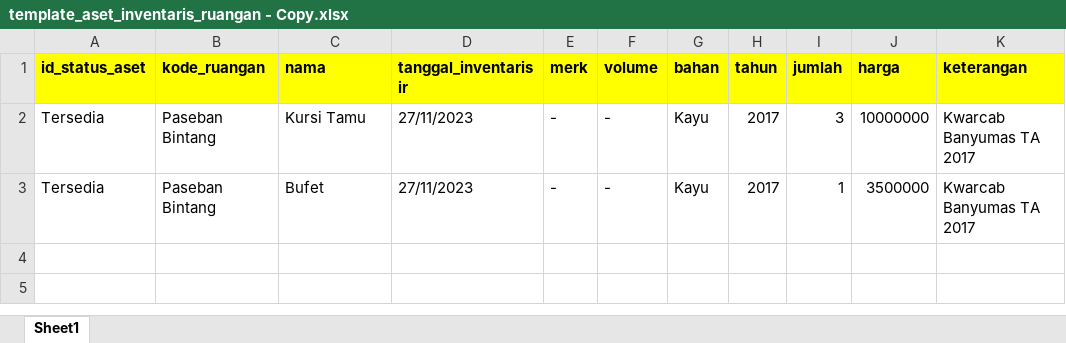
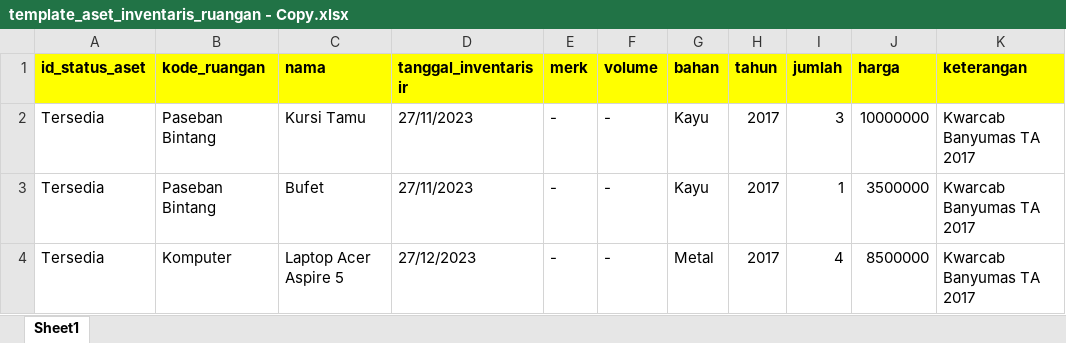
Before and after one commit to daffaabp/aset-inventory-app, an Excel workbook: public/templates/template_aset_inventaris_ruangan - Copy.xlsx, sheet Sheet1, drawn as a sheet; values as stored, in another font and other column widths than the file's, no borders; the diff names each change by its address in the sheet, - before the commit and + after, or states it on an @@ line.

```diff
--- a/public/templates/template_aset_inventaris_ruangan - Copy.xlsx (sheet Sheet1)
+++ b/public/templates/template_aset_inventaris_ruangan - Copy.xlsx (sheet Sheet1)
+row 4: Tersedia | Komputer | Laptop Acer Aspire 5 | 27/12/2023 | - | - | Metal | 2017 | 4 | 8500000 | Kwarcab Banyumas TA 2017
```
Also changed, not shown: public/templates/template_aset_inventaris_ruangan.xlsx, public/templates/template_aset_kendaraan.xlsx, 20 other files.
